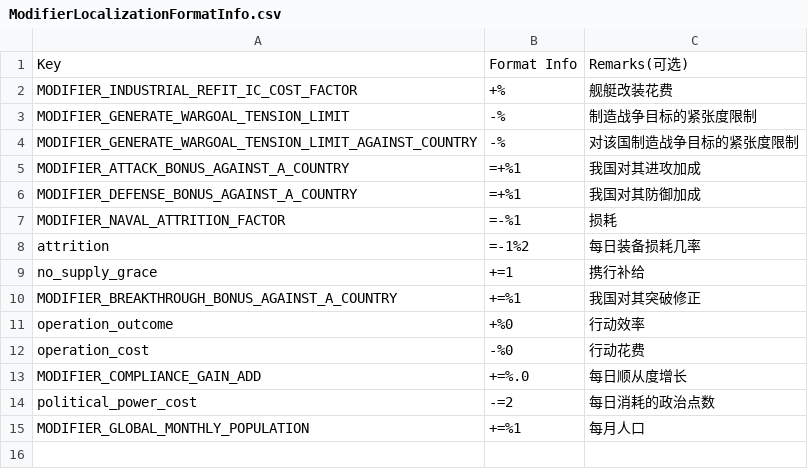
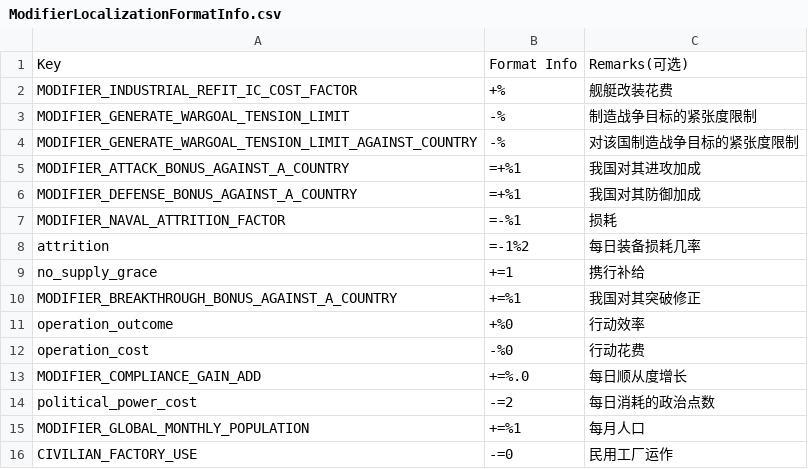
Before and after one commit to Paradox-Developer-Foundation/VModer, a CSV file: VModer.Core/Assets/ModifierLocalizationFormatInfo.csv, drawn as a sheet.

```diff
--- a/VModer.Core/Assets/ModifierLocalizationFormatInfo.csv
+++ b/VModer.Core/Assets/ModifierLocalizationFormatInfo.csv
@@ -15 +15,2 @@ political_power_cost,-=2,每日消耗的政治点数
 MODIFIER_GLOBAL_MONTHLY_POPULATION,+=%1,每月人口
+CIVILIAN_FACTORY_USE,-=0,民用工厂运作
```
Also changed, not shown: 1 other file.
